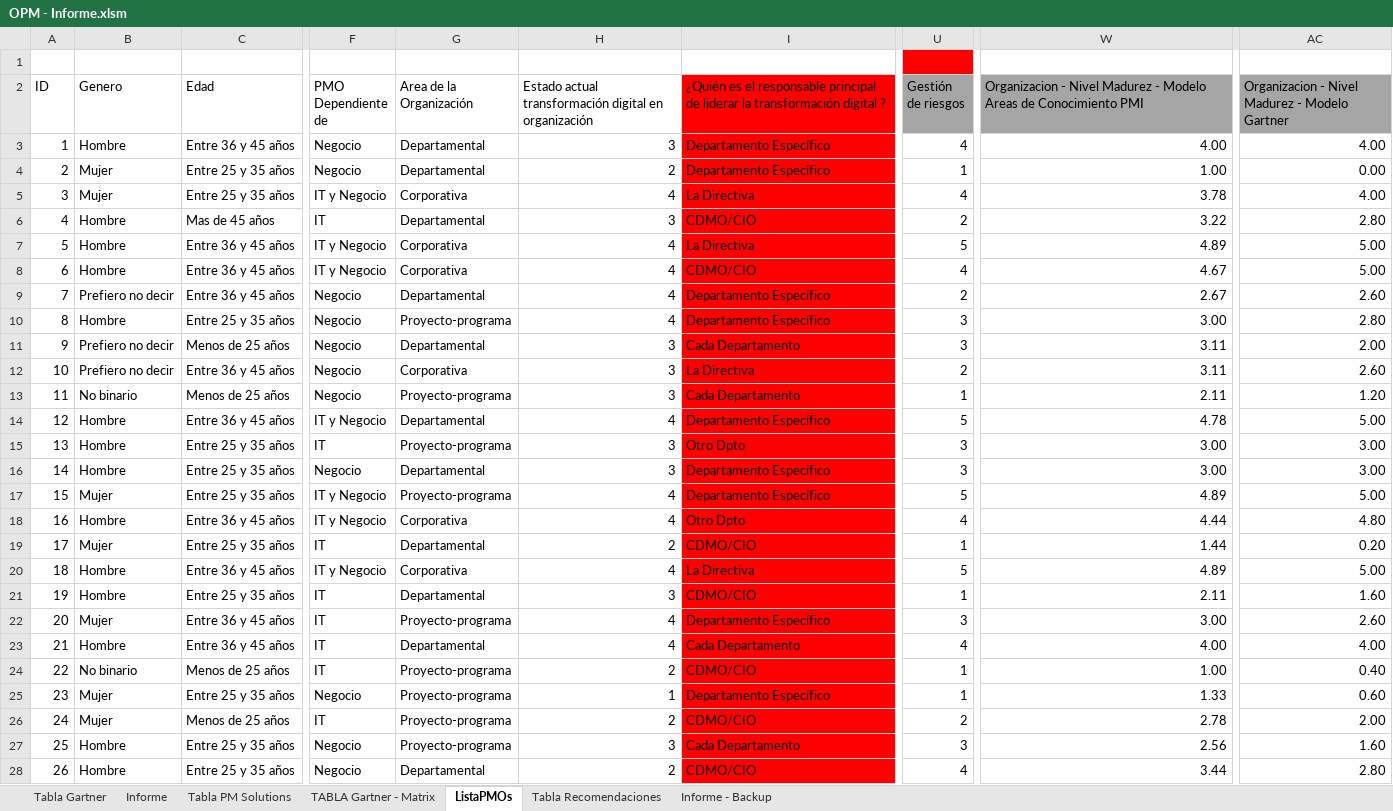
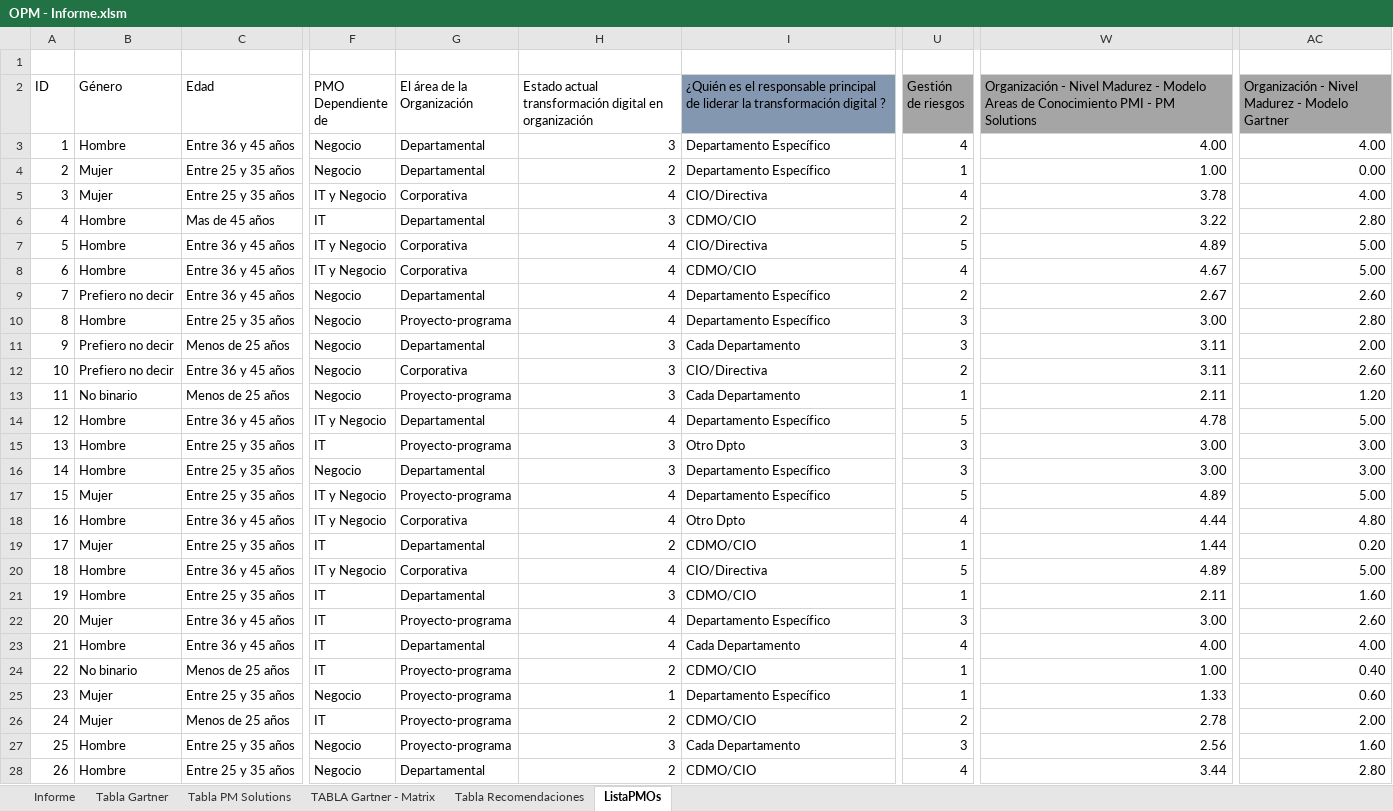
Before and after one commit to PDR-REP/TFG-PMO-ORG-MADUREZ, an Excel workbook: OPM - Informe.xlsm, sheet ListaPMOs, drawn as a sheet; only a part is shown, gaps mark what is left out; values as stored, in another font and other column widths than the file's, no borders; table styles not drawn; the diff covers the shown part only; the diff names each change by its address in the sheet, - before the commit and + after, or states it on an @@ line.

```diff
--- a/OPM - Informe.xlsm (sheet ListaPMOs)
+++ b/OPM - Informe.xlsm (sheet ListaPMOs)
-sheet tab: Informe - Backup
@@ sheet tab order changed: Informe | Tabla Gartner | Tabla PM Solutions | TABLA Gartner - Matrix | Tabla Recomendaciones | ListaPMOs @@
-U1 fill: #FF0000
+U1 fill: none
-B2: Genero
+B2: Género
-G2: Area de la Organización
+G2: El área de la Organización
-I2 fill: #FF0000
+I2 fill: #8497B0
-W2: Organizacion - Nivel Madurez - Modelo Areas de Conocimiento PMI
+W2: Organización - Nivel Madurez - Modelo Areas de Conocimiento PMI - PM Solutions
-AC2: Organizacion - Nivel Madurez - Modelo Gartner
+AC2: Organización - Nivel Madurez - Modelo Gartner
-I3:I28 fill: #FF0000
+I3:I28 fill: none
-I5: La Directiva
+I5: CIO/Directiva
-I7: La Directiva
+I7: CIO/Directiva
-I12: La Directiva
+I12: CIO/Directiva
-I20: La Directiva
+I20: CIO/Directiva
```
Also changed, not shown: 19 edited cells and cell formats elsewhere in this sheet, sheet Tabla Gartner, sheet TABLA Gartner - Matrix, sheet Informe, sheet Tabla Recomendaciones, sheet Tabla PM Solutions.
